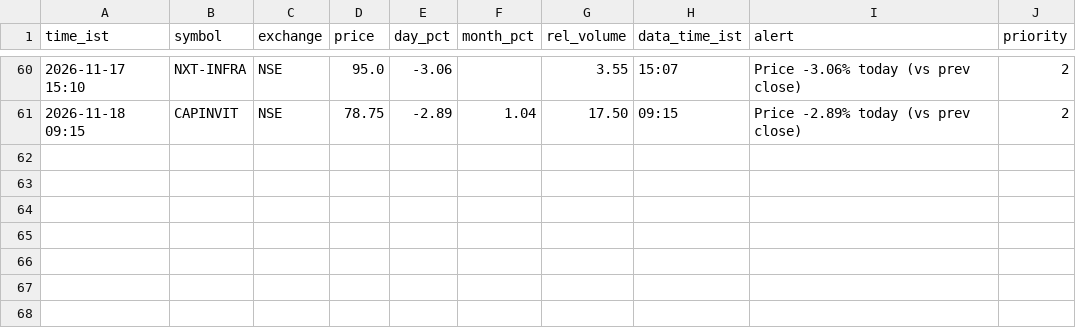
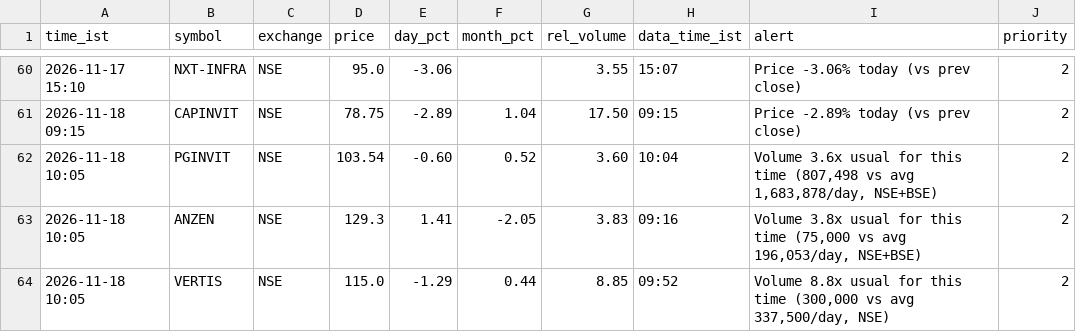
Before and after one commit to snehansu6631/reit-watch, a CSV file: logs/alerts.csv, drawn as a sheet; only a part is shown, gaps mark what is left out.

Commit message:
alerts 2026-11-18 10:05

```diff
--- a/logs/alerts.csv
+++ b/logs/alerts.csv
@@ -61 +61,4 @@ time_ist,symbol,exchange,price,day_pct,month_pct,rel_volume,data_time_ist,alert,
 2026-11-18 09:15,CAPINVIT,NSE,78.75,-2.89,1.04,17.50,09:15,Price -2.89% today (vs prev close),2
+2026-11-18 10:05,PGINVIT,NSE,103.54,-0.60,0.52,3.60,10:04,"Volume 3.6x usual for this time (807,498 vs avg 1,683,878/day, NSE+BSE)",2
+2026-11-18 10:05,ANZEN,NSE,129.3,1.41,-2.05,3.83,09:16,"Volume 3.8x usual for this time (75,000 vs avg 196,053/day, NSE+BSE)",2
+2026-11-18 10:05,VERTIS,NSE,115.0,-1.29,0.44,8.85,09:52,"Volume 8.8x usual for this time (300,000 vs avg 337,500/day, NSE)",2
```
Also changed, not shown: 1 other file.
